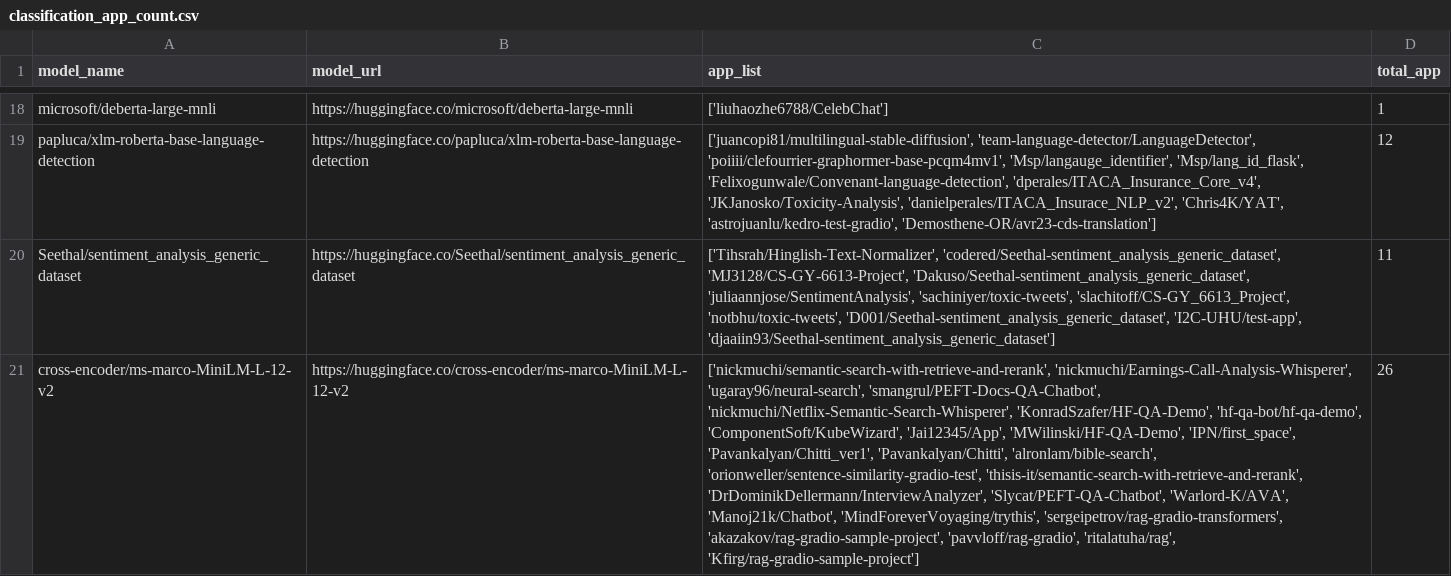
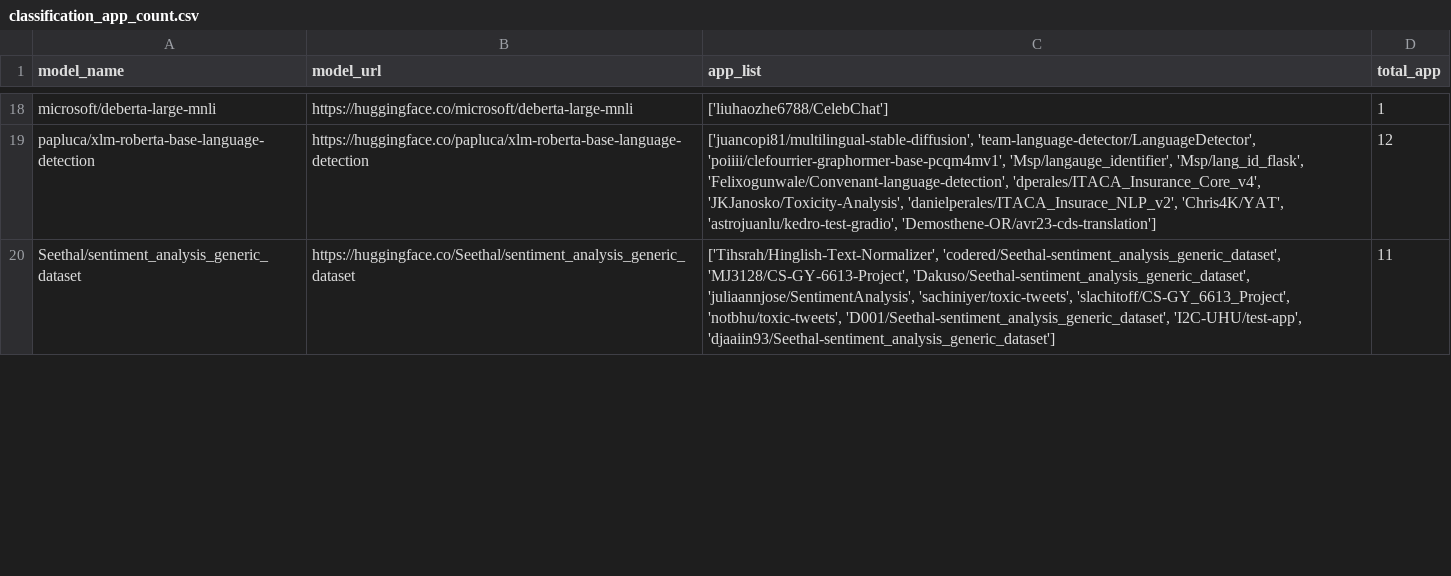
Before and after one commit to Zahin52/classifier_vs_generator, a CSV file: all_csv_data/classification_app_count.csv, drawn as a sheet; only a part is shown, gaps mark what is left out; removed rows and columns are numbered as before the commit, all else as after; the diff covers the shown part only; the diff names each change by its address in the sheet, - before the commit and + after, or states it on an @@ line.

```diff
--- a/all_csv_data/classification_app_count.csv
+++ b/all_csv_data/classification_app_count.csv
-row 21: cross-encoder/ms-marco-MiniLM-L-12-v2 | https://huggingface.co/cross-encoder/ms-marco-MiniLM-L-12-v2 | ['nickmuchi/semantic-search-with-retrieve-and-rerank', 'nickmuchi/Earnings-Call-Analysis-Whisperer', 'ugaray96/neural-search', 'smangrul/PEFT-Docs-QA-Chatbot', 'nickmuchi/Netflix-Semantic-Search-Whisperer', 'KonradSzafer/HF-QA-Demo', 'hf-qa-bot/hf-qa-demo', 'ComponentSoft/KubeWizard', 'Jai12345/App', 'MWilinski/HF-QA-Demo', 'IPN/first_space', 'Pavankalyan/Chitti_ver1', 'Pavankalyan/Chitti', 'alronlam/bible-search', 'orionweller/sentence-similarity-gradio-test', 'thisis-it/semantic-search-with-retrieve-and-rerank', 'DrDominikDellermann/InterviewAnalyzer', 'Slycat/PEFT-QA-Chatbot', 'Warlord-K/AVA', 'Manoj21k/Chatbot', 'MindForeverVoyaging/trythis', 'sergeipetrov/rag-gradio-transformers', 'akazakov/rag-gradio-sample-project', 'pavvloff/rag-gradio', 'ritalatuha/rag', 'Kfirg/rag-gradio-sample-project'] | 26
```
Also changed, not shown: 1 added row and 4 edited cells elsewhere in this file, all_csv_data/Classification_model_full_data.csv, all_csv_data/class_app_source_sizes.csv, 11 other files.
